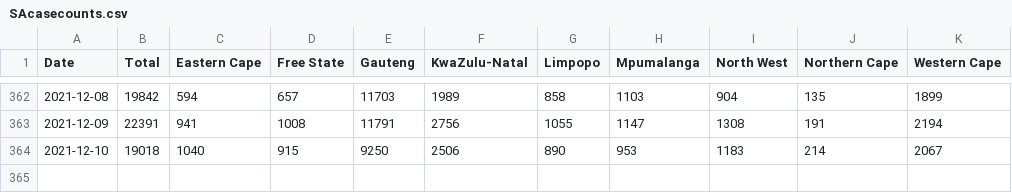
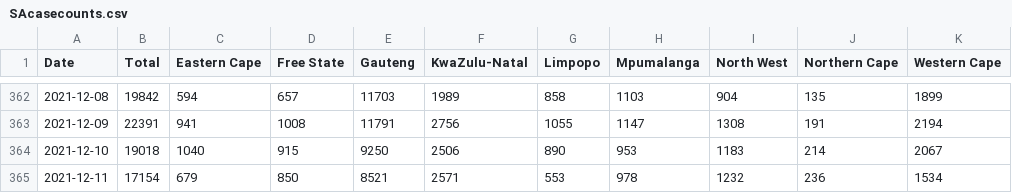
Before and after one commit to alex1770/Covid-19, a CSV file: VOCgrowth/EarlyOmicronEstimate/SAcasecounts.csv, drawn as a sheet; only a part is shown, gaps mark what is left out.

Commit message:
Add 11 Dec case counts

```diff
--- a/VOCgrowth/EarlyOmicronEstimate/SAcasecounts.csv
+++ b/VOCgrowth/EarlyOmicronEstimate/SAcasecounts.csv
@@ -364 +364,2 @@ Date,Total,Eastern Cape,Free State,Gauteng,KwaZulu-Natal,Limpopo,Mpumalanga,Nort
 2021-12-10,19018,1040,915,9250,2506,890,953,1183,214,2067
+2021-12-11,17154,679,850,8521,2571,553,978,1232,236,1534
```
